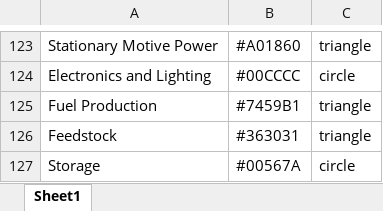
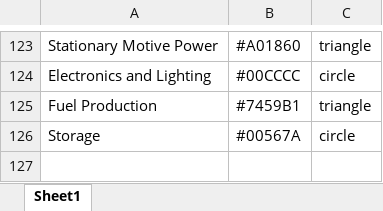
Before and after one commit to EECA-NZ/TIMES-NZ-Visualisation, an Excel workbook: data_cleaning/Schema_colors.xlsx, sheet Sheet1, drawn as a sheet; only a part is shown, gaps mark what is left out; values as stored, in another font and other column widths than the file's, no borders; the diff names each change by its address in the sheet, - before the commit and + after, or states it on an @@ line.

```diff
--- a/data_cleaning/Schema_colors.xlsx (sheet Sheet1)
+++ b/data_cleaning/Schema_colors.xlsx (sheet Sheet1)
-row 126: Feedstock | #363031 | triangle
```
Also changed, not shown: data_cleaning/Assumptions.xlsx, data_cleaning/Assumptions_Insight_comments.xlsx, 10 other files.
